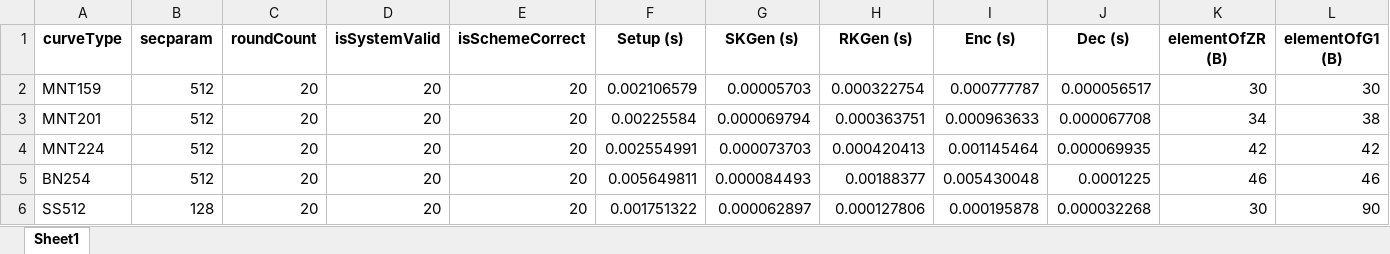
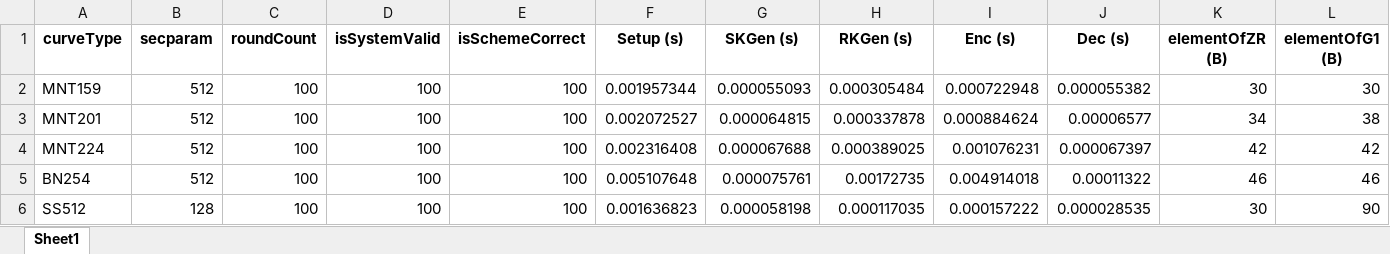
Before and after one commit to BatchClayderman/Cryptography-Schemes, an Excel workbook: SchemeIBMETR/SchemeIBMECH.xlsx, sheet Sheet1, drawn as a sheet; only a part is shown; values as stored, in another font and other column widths than the file's, no borders; the diff covers the shown part only; the diff names each change by its address in the sheet, - before the commit and + after, or states it on an @@ line.

```diff
--- a/SchemeIBMETR/SchemeIBMECH.xlsx (sheet Sheet1)
+++ b/SchemeIBMETR/SchemeIBMECH.xlsx (sheet Sheet1)
-C2:C6 (roundCount): 20
+C2:C6 (roundCount): 100
-D2:D6 (isSystemValid): 20
+D2:D6 (isSystemValid): 100
-E2:E6 (isSchemeCorrect): 20
+E2:E6 (isSchemeCorrect): 100
-F2 (Setup (s)): 0.002106579
+F2 (Setup (s)): 0.001957344
-G2 (SKGen (s)): 0.00005703
+G2 (SKGen (s)): 0.000055093
-H2 (RKGen (s)): 0.000322754
+H2 (RKGen (s)): 0.000305484
-I2 (Enc (s)): 0.000777787
+I2 (Enc (s)): 0.000722948
-J2 (Dec (s)): 0.000056517
+J2 (Dec (s)): 0.000055382
-F3 (Setup (s)): 0.00225584
+F3 (Setup (s)): 0.002072527
-G3 (SKGen (s)): 0.000069794
+G3 (SKGen (s)): 0.000064815
-H3 (RKGen (s)): 0.000363751
+H3 (RKGen (s)): 0.000337878
-I3 (Enc (s)): 0.000963633
+I3 (Enc (s)): 0.000884624
-J3 (Dec (s)): 0.000067708
+J3 (Dec (s)): 0.00006577
-F4 (Setup (s)): 0.002554991
+F4 (Setup (s)): 0.002316408
-G4 (SKGen (s)): 0.000073703
+G4 (SKGen (s)): 0.000067688
-H4 (RKGen (s)): 0.000420413
+H4 (RKGen (s)): 0.000389025
-I4 (Enc (s)): 0.001145464
+I4 (Enc (s)): 0.001076231
-J4 (Dec (s)): 0.000069935
+J4 (Dec (s)): 0.000067397
-F5 (Setup (s)): 0.005649811
+F5 (Setup (s)): 0.005107648
-G5 (SKGen (s)): 0.000084493
+G5 (SKGen (s)): 0.000075761
-H5 (RKGen (s)): 0.00188377
+H5 (RKGen (s)): 0.00172735
-I5 (Enc (s)): 0.005430048
+I5 (Enc (s)): 0.004914018
-J5 (Dec (s)): 0.0001225
+J5 (Dec (s)): 0.00011322
-F6 (Setup (s)): 0.001751322
+F6 (Setup (s)): 0.001636823
-G6 (SKGen (s)): 0.000062897
+G6 (SKGen (s)): 0.000058198
-H6 (RKGen (s)): 0.000127806
+H6 (RKGen (s)): 0.000117035
-I6 (Enc (s)): 0.000195878
+I6 (Enc (s)): 0.000157222
-J6 (Dec (s)): 0.000032268
+J6 (Dec (s)): 0.000028535
```
Also changed, not shown: 40 edited cells elsewhere in this sheet, SchemeHIBME/SchemeAnonymousME.xlsx, SchemeHIBME/SchemeHIBME.xlsx, 18 other files.
